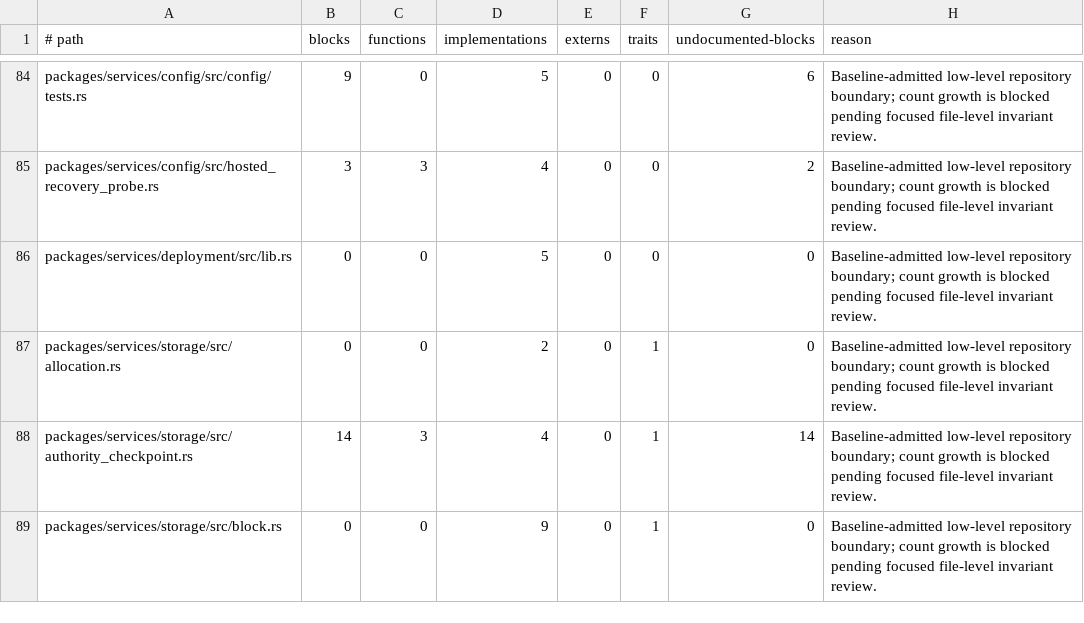
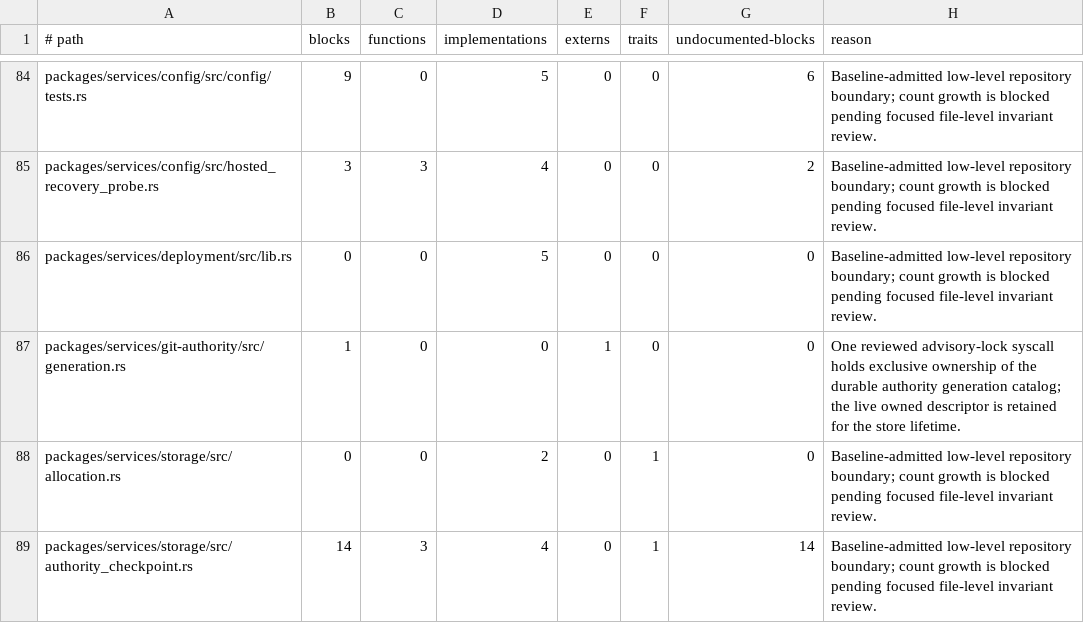
Before and after one commit to mitchellmachine/mrml, a TSV file: tools/ci/unsafe-policy.tsv, drawn as a sheet; only a part is shown, gaps mark what is left out; the shorter side is filled out with more unchanged rows; the diff names each change by its address in the sheet, - before the commit and + after, or states it on an @@ line.

Commit message:
git authority: persist repository generations

```diff
--- a/tools/ci/unsafe-policy.tsv
+++ b/tools/ci/unsafe-policy.tsv
+row 87: packages/services/git-authority/src/generation.rs | 1 | 0 | 0 | 1 | 0 | 0 | One reviewed advisory-lock syscall holds exclusive ownership of the durable authority generation catalog; the live owned descriptor is retained for the store lifetime.
```
Also changed, not shown: 11 other files.
